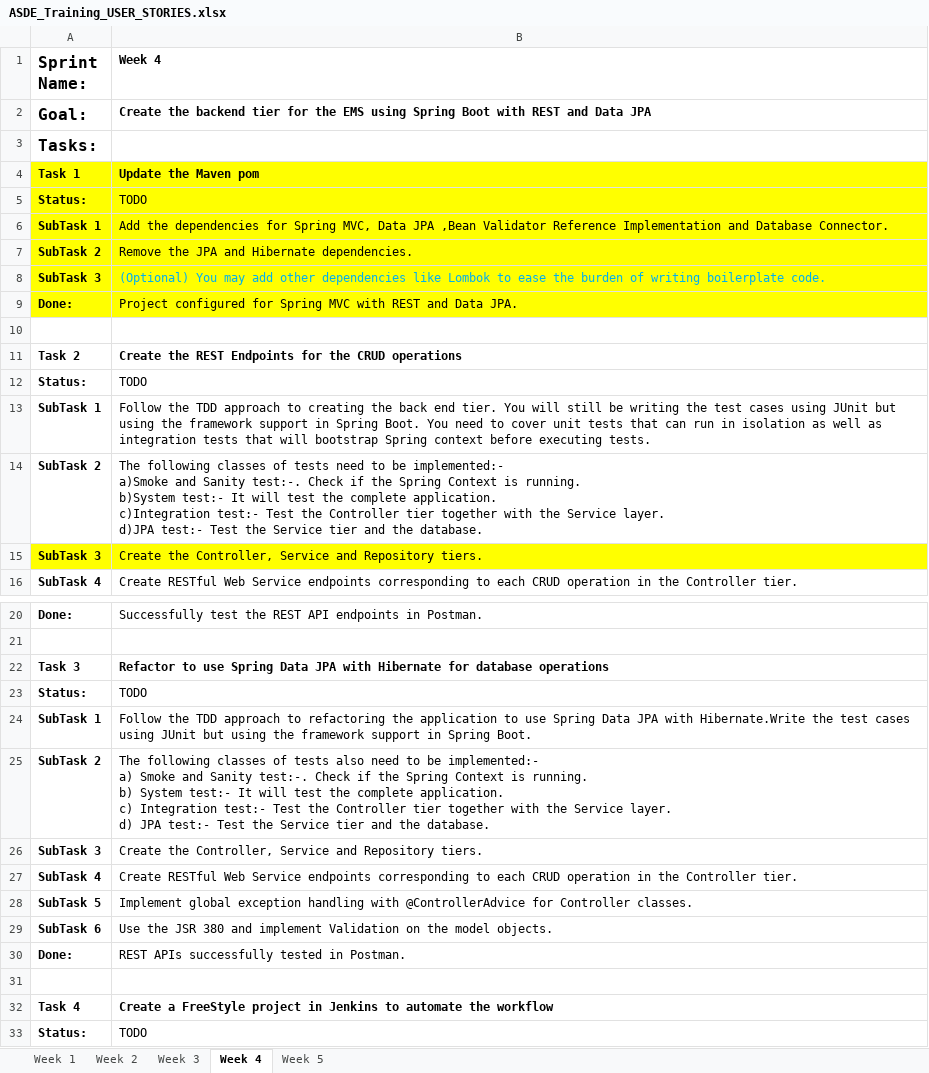
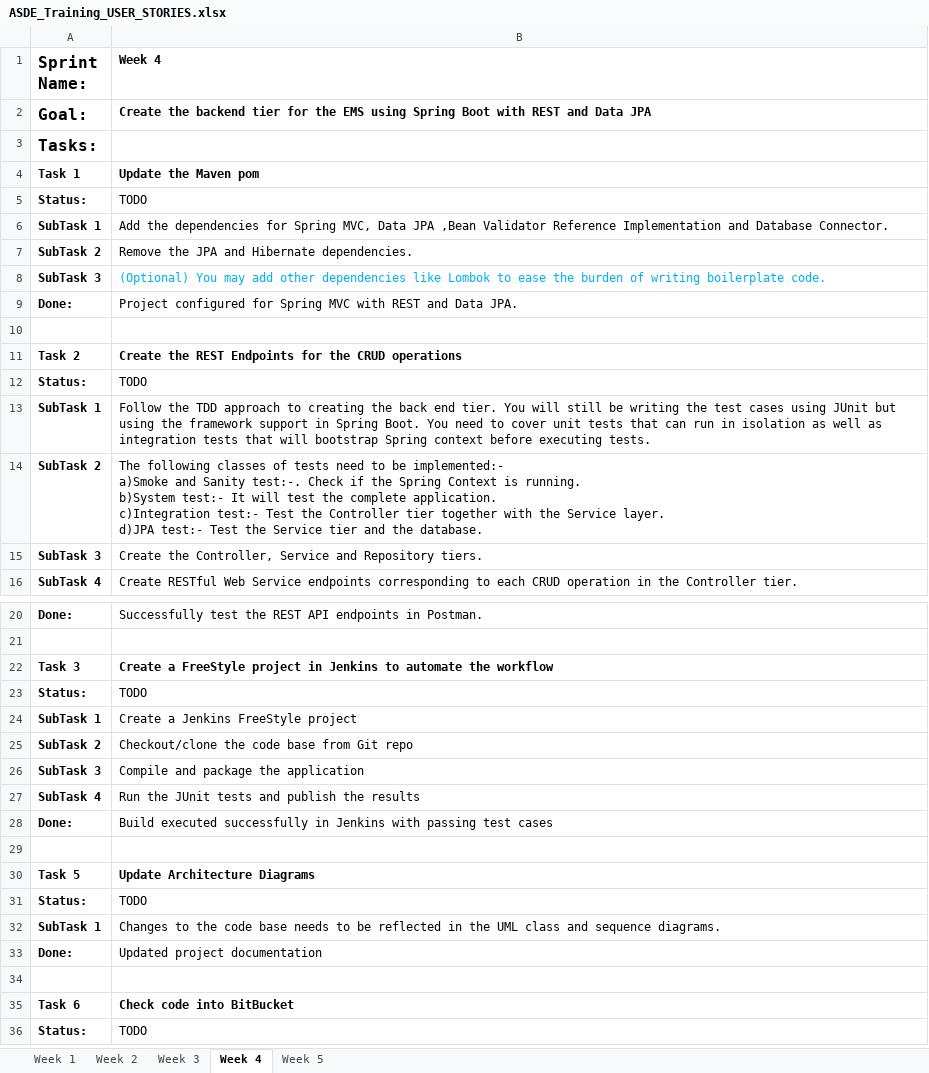
Before and after one commit to StevenJoseph19/ASDE, an Excel workbook: User Stories/ASDE_Training_USER_STORIES.xlsx, sheet Week 4, drawn as a sheet; only a part is shown, gaps mark what is left out; the shorter side is filled out with more unchanged rows; values as stored, in another font and other column widths than the file's, no borders; ↵ is a line break in a cell; the diff names each change by its address in the sheet, - before the commit and + after, or states it on an @@ line.

Commit message:
Added Week 5 course materials

```diff
--- a/User Stories/ASDE_Training_USER_STORIES.xlsx (sheet Week 4)
+++ b/User Stories/ASDE_Training_USER_STORIES.xlsx (sheet Week 4)
-A4:B9 fill: #FFFF00
+A4:B9 fill: none
-A15:B15 fill: #FFFF00
+A15:B15 fill: none
-B22 (Week 4): Refactor to use Spring Data JPA with Hibernate for database operations
+B22 (Week 4): Create a FreeStyle project in Jenkins to automate the workflow
-row 23: Status: | TODO
-row 24: SubTask 1 | Follow the TDD approach to refactoring the application to use Spring Data JPA with Hibernate.Write the test cases using JUnit but using the framework support in Spring Boot.
-row 25: SubTask 2 | The following classes of tests also need to be implemented:- ↵ a) Smoke and Sanity test:-. Check if the Spring Context is running. ↵ b) System test:- It will test the complete application. ↵ c) Integration test:- Test the Controller tier together with the Service layer. ↵ d) JPA test:- Test the Service tier and the database.
-row 26: SubTask 3 | Create the Controller, Service and Repository tiers.
-row 27: SubTask 4 | Create RESTful Web Service endpoints corresponding to each CRUD operation in the Controller tier.
-row 28: SubTask 5 | Implement global exception handling with @ControllerAdvice for Controller classes.
-row 29: SubTask 6 | Use the JSR 380 and implement Validation on the model objects.
-row 30: Done: | REST APIs successfully tested in Postman.
-row 31: (empty)
-row 32: Task 4 | Create a FreeStyle project in Jenkins to automate the workflow
```
Also changed, not shown: sheet Week 5, Setup and Installation/Required Software and Setup.xlsx, 4 other files.
